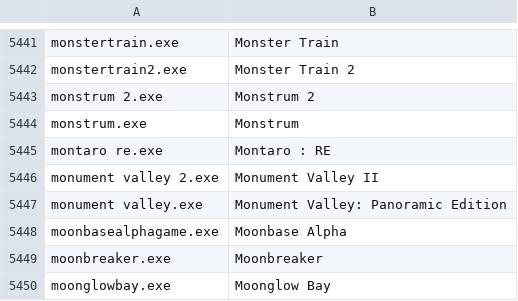
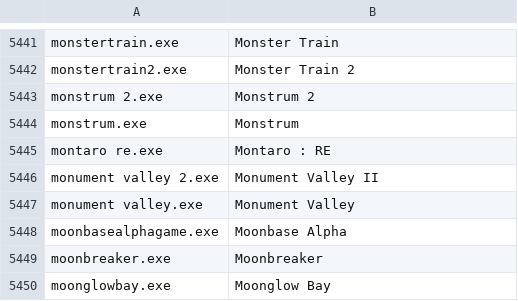
Before and after one commit to Meldoner/games-ruleset, a TSV file: sources/discord.tsv, drawn as a sheet; only a part is shown, gaps mark what is left out.

```diff
--- a/sources/discord.tsv
+++ b/sources/discord.tsv
@@ -5446,3 +5446,3 @@ montaro re.exe	Montaro : RE
 monument valley 2.exe	Monument Valley II
-monument valley.exe	Monument Valley: Panoramic Edition
+monument valley.exe	Monument Valley
 moonbasealphagame.exe	Moonbase Alpha
```
